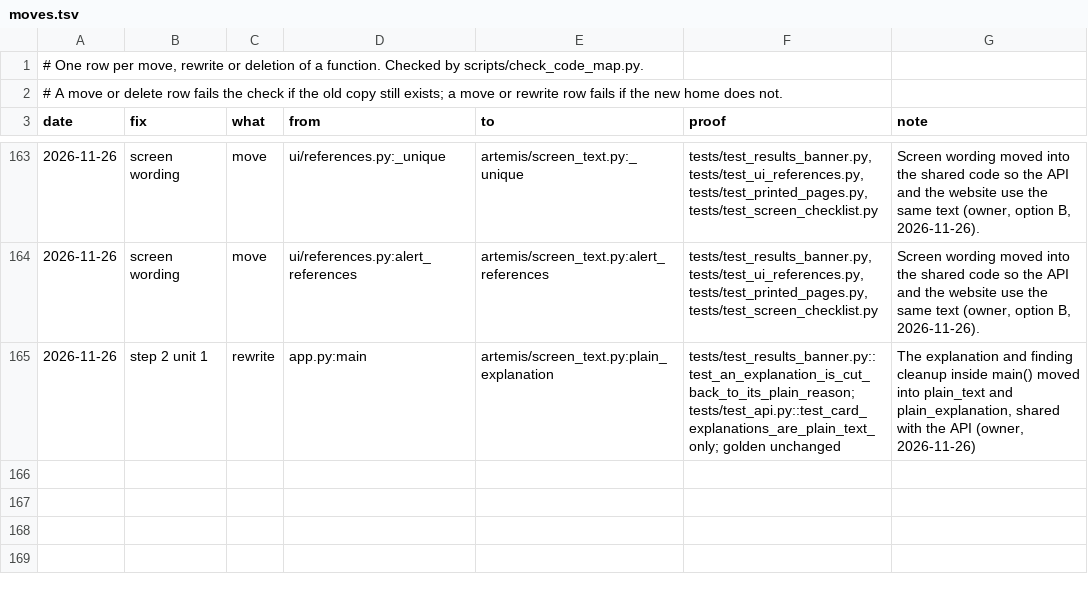
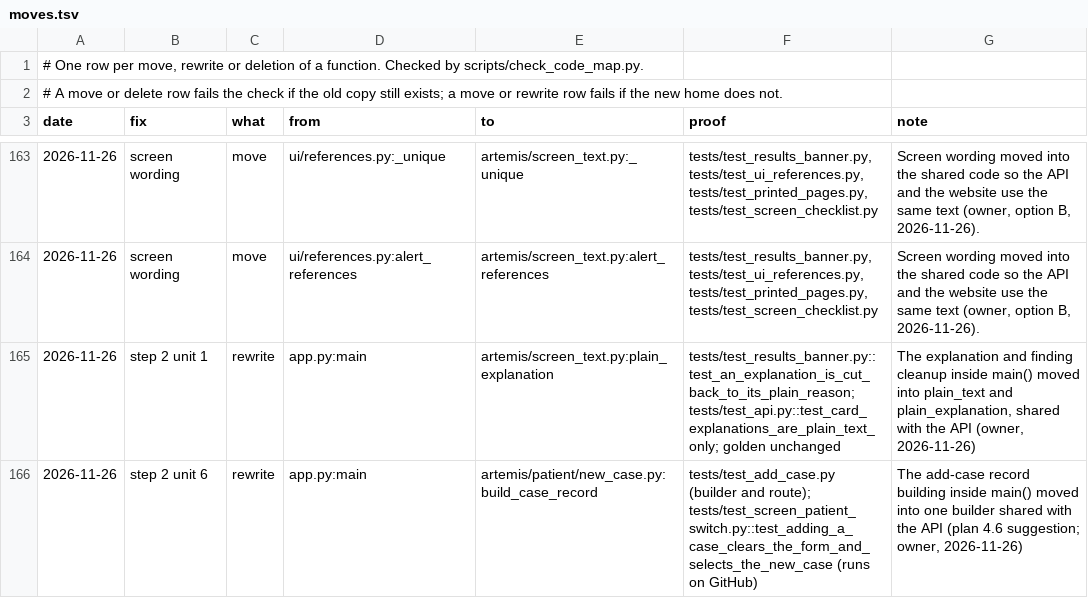
Before and after one commit to atwine/artemis-hiv, a TSV file: docs/refactor/moves.tsv, drawn as a sheet; only a part is shown, gaps mark what is left out; the diff names each change by its address in the sheet, - before the commit and + after, or states it on an @@ line.

```diff
--- a/docs/refactor/moves.tsv
+++ b/docs/refactor/moves.tsv
+row 166: 2026-11-26 | step 2 unit 6 | rewrite | app.py:main | artemis/patient/new_case.py:build_case_record | tests/test_add_case.py (builder and route); tests/test_screen_patient_switch.py::test_adding_a_case_clears_the_form_and_selects_the_new_case (runs on GitHub) | The add-case record building inside main() moved into one builder shared with the API (plan 4.6 suggestion; owner, 2026-11-26)
```
Also changed, not shown: docs/decisions.tsv, docs/refactor/code-map.tsv, 9 other files.
